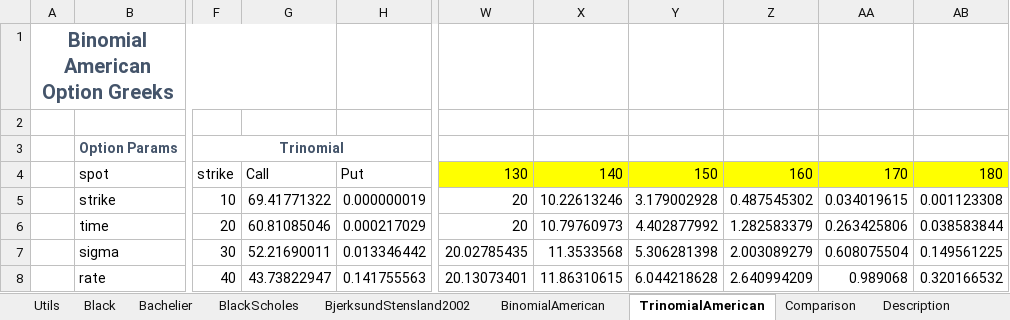
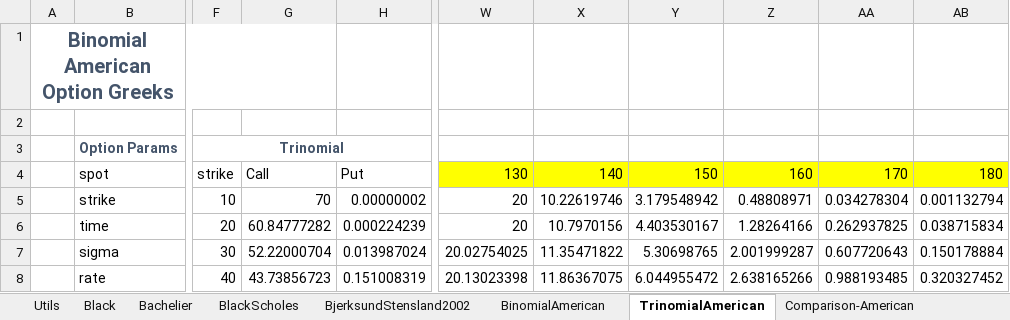
Before and after one commit to ratesquant/ACQ, an Excel workbook: Distribution/ACQ.Options.xlsx, sheet TrinomialAmerican, drawn as a sheet; only a part is shown, gaps mark what is left out; values as stored, in another font and other column widths than the file's, no borders; the diff covers the shown part only; the diff names each change by its address in the sheet, - before the commit and + after, or states it on an @@ line.

```diff
--- a/Distribution/ACQ.Options.xlsx (sheet TrinomialAmerican)
+++ b/Distribution/ACQ.Options.xlsx (sheet TrinomialAmerican)
-sheet tab: Comparison
+sheet tab: Comparison-American
-G5: 69.41771322
+G5: 70
-H5: 0.000000019
+H5: 0.00000002
-X5: 10.22613246
+X5: 10.22619746
-Y5: 3.179002928
+Y5: 3.179548942
-Z5: 0.487545302
+Z5: 0.48808971
-AA5: 0.034019615
+AA5: 0.034278304
-AB5: 0.001123308
+AB5: 0.001132794
-G6: 60.81085046
+G6: 60.84777282
-H6: 0.000217029
+H6: 0.000224239
-X6: 10.79760973
+X6: 10.7970156
-Y6: 4.402877992
+Y6: 4.403530167
-Z6: 1.282583379
+Z6: 1.28264166
-AA6: 0.263425806
+AA6: 0.262937825
-AB6: 0.038583844
+AB6: 0.038715834
-G7: 52.21690011
+G7: 52.22000704
-H7: 0.013346442
+H7: 0.013987024
-W7: 20.02785435
+W7: 20.02754025
-X7: 11.3533568
+X7: 11.35471822
-Y7: 5.306281398
+Y7: 5.30698765
-Z7: 2.003089279
+Z7: 2.001999287
-AA7: 0.608075504
+AA7: 0.607720643
-AB7: 0.149561225
+AB7: 0.150178884
-G8: 43.73822947
+G8: 43.73856723
-H8: 0.141755563
+H8: 0.151008319
-W8: 20.13073401
+W8: 20.13023398
-X8: 11.86310615
+X8: 11.86367075
-Y8: 6.044218628
+Y8: 6.044955472
-Z8: 2.640994209
+Z8: 2.638165266
-AA8: 0.989068
+AA8: 0.988193485
-AB8: 0.320166532
+AB8: 0.320327452
```
Also changed, not shown: 305 edited cells elsewhere in this sheet, sheet Comparison-American, sheet Types, sheet Utils, formulas that keep their value, charts or pictures, ACQ.Excel/ACQ.Options.xlsx, 5 other files.
